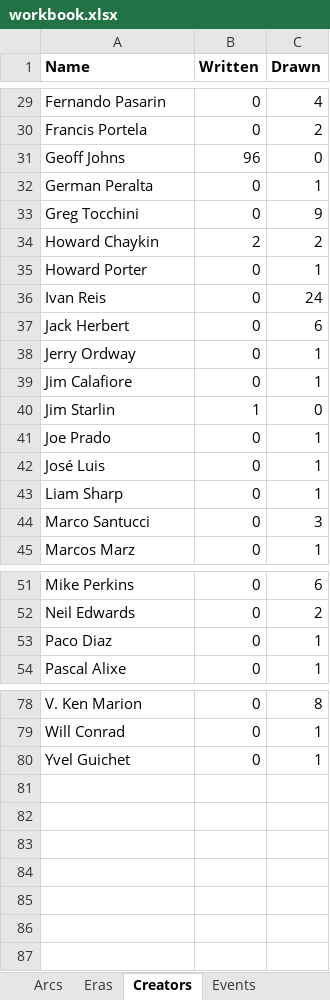
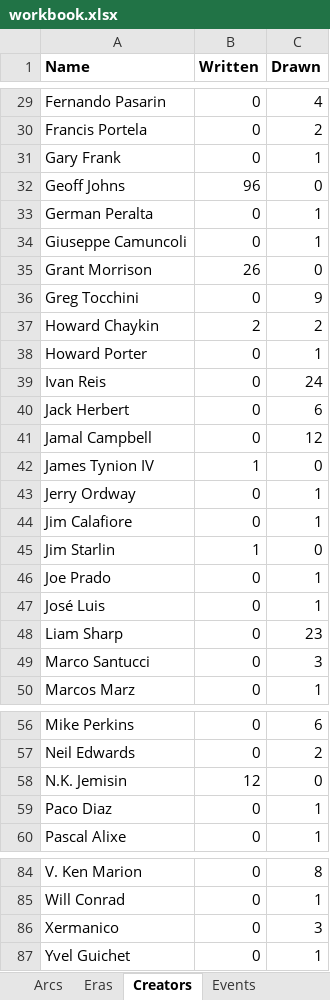
Before and after one commit to ASIMKARD/Green-Lantern, an Excel workbook: workbook.xlsx, sheet Creators, drawn as a sheet; only a part is shown, gaps mark what is left out; values as stored, in another font and other column widths than the file's, no borders; addresses are those after the commit; the diff names each change by its address in the sheet, - before the commit and + after, or states it on an @@ line.

```diff
--- a/workbook.xlsx (sheet Creators)
+++ b/workbook.xlsx (sheet Creators)
+row 31: Gary Frank | 0 | 1
+row 34: Giuseppe Camuncoli | 0 | 1
+row 35: Grant Morrison | 26 | 0
+row 41: Jamal Campbell | 0 | 12
+row 42: James Tynion IV | 1 | 0
-C48 (Drawn): 1
+C48 (Drawn): 23
+row 58: N.K. Jemisin | 12 | 0
+row 86: Xermanico | 0 | 3
```
Also changed, not shown: sheet Reading Order, sheet Arcs, sheet Eras, 7 other files.
